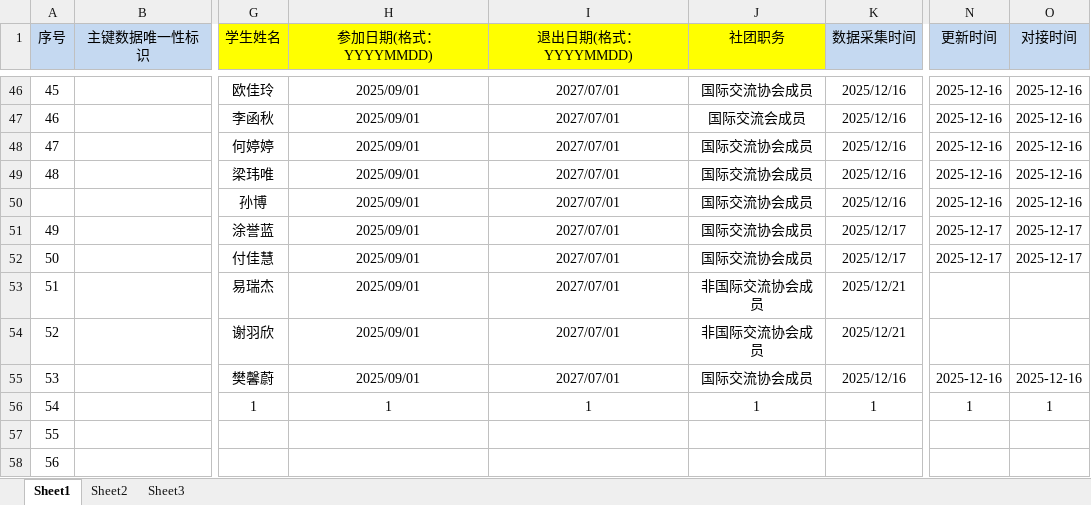
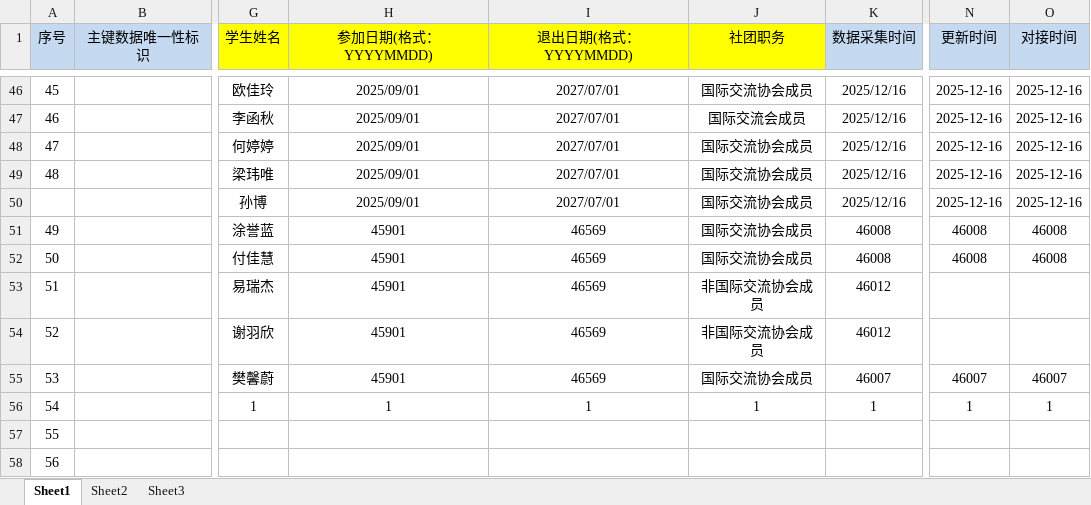
Before and after one commit to Zhaoqi06/presonalwebsite, an Excel workbook: document/协会现有成员信息表.xlsx, sheet Sheet1, drawn as a sheet; only a part is shown, gaps mark what is left out; values as stored, in another font and other column widths than the file's, no borders; the diff names each change by its address in the sheet, - before the commit and + after, or states it on an @@ line.

Commit message:
Add files via upload

```diff
--- a/document/协会现有成员信息表.xlsx (sheet Sheet1)
+++ b/document/协会现有成员信息表.xlsx (sheet Sheet1)
-H51:H55 (参加日期(格式：YYYYMMDD)): 2025/09/01
+H51:H55 (参加日期(格式：YYYYMMDD)): 45901
-I51:I55 (退出日期(格式：YYYYMMDD)): 2027/07/01
+I51:I55 (退出日期(格式：YYYYMMDD)): 46569
-K51:K52 (数据采集时间): 2025/12/17
+K51:K52 (数据采集时间): 46008
-N51:N52 (更新时间): 2025-12-17
+N51:N52 (更新时间): 46008
-O51:O52 (对接时间): 2025-12-17
+O51:O52 (对接时间): 46008
-K53:K54 (数据采集时间): 2025/12/21
+K53:K54 (数据采集时间): 46012
-K55 (数据采集时间): 2025/12/16
+K55 (数据采集时间): 46007
-N55 (更新时间): 2025-12-16
+N55 (更新时间): 46007
-O55 (对接时间): 2025-12-16
+O55 (对接时间): 46007
```
